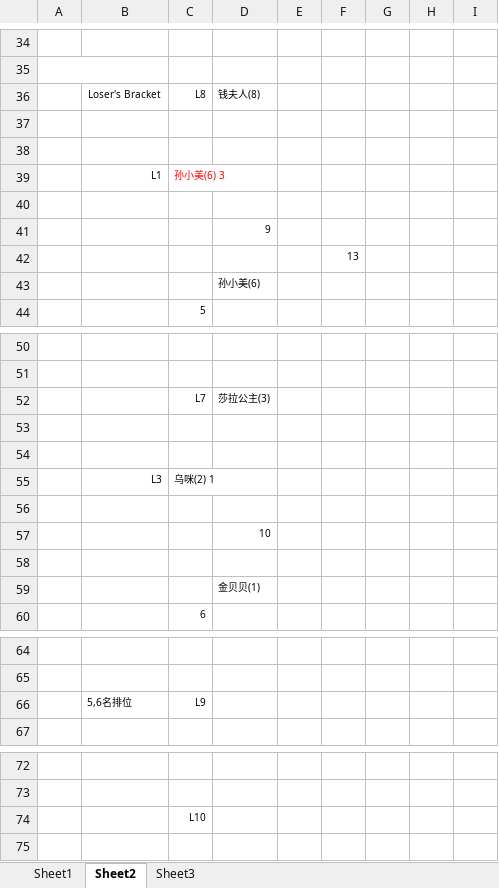
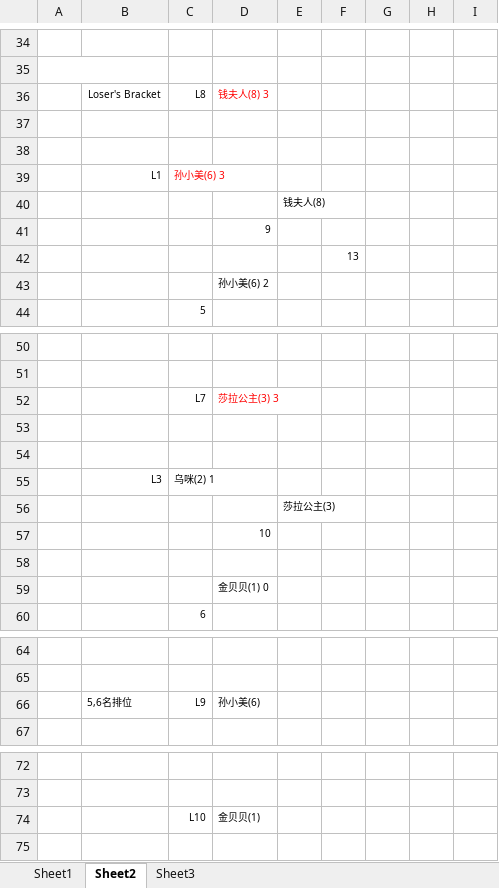
Before and after one commit to Owen5u/2018_world_cup_draw, an Excel workbook: 8-team-double.xlsx, sheet Sheet2, drawn as a sheet; only a part is shown, gaps mark what is left out; values as stored, in another font and other column widths than the file's, no borders; the diff names each change by its address in the sheet, - before the commit and + after, or states it on an @@ line.

Commit message:
Update 8-team-double.xlsx

```diff
--- a/8-team-double.xlsx (sheet Sheet2)
+++ b/8-team-double.xlsx (sheet Sheet2)
-D36: 钱夫人(8)
+D36: 钱夫人(8) 3
-D36 text colour: black
+D36 text colour: #FF0000
-E40: (empty)
+E40: 钱夫人(8)
-D43: 孙小美(6)
+D43: 孙小美(6) 2
-D52: 莎拉公主(3)
+D52: 莎拉公主(3) 3
-D52 text colour: black
+D52 text colour: #FF0000
-E56: (empty)
+E56: 莎拉公主(3)
-D59: 金贝贝(1)
+D59: 金贝贝(1) 0
-D66: (empty)
+D66: 孙小美(6)
-D74: (empty)
+D74: 金贝贝(1)
```
